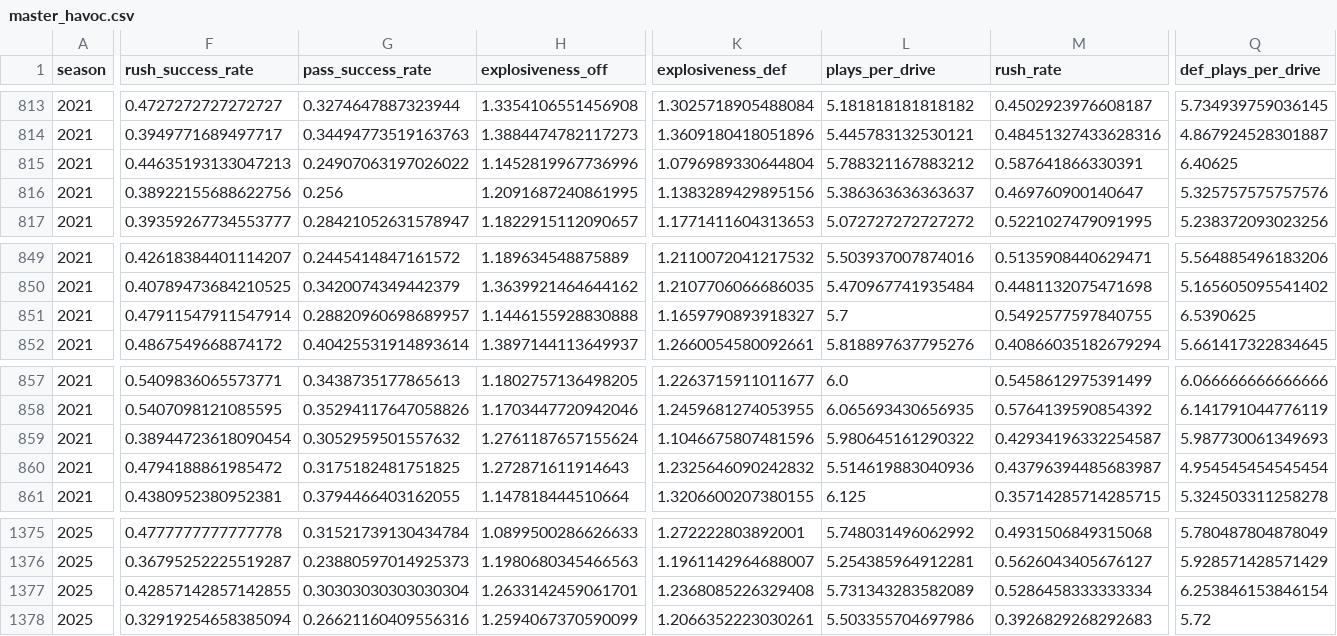
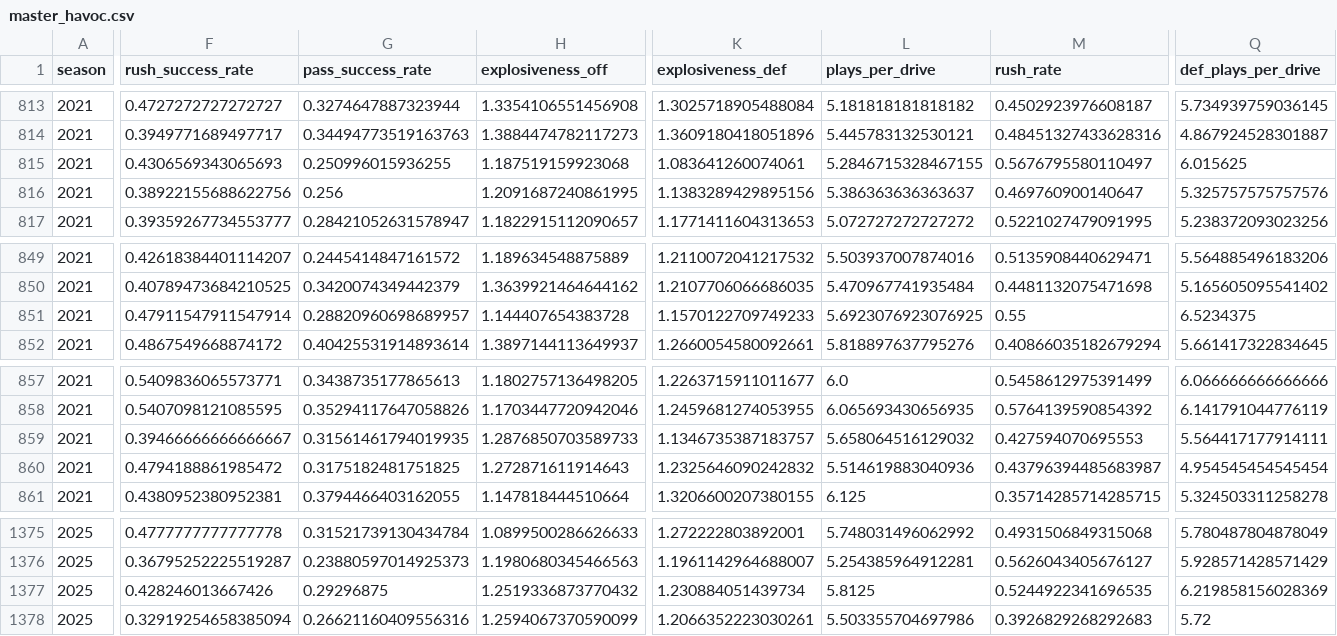
Before and after one commit to abwake55/CFB-26-Model, a CSV file: data/processed/master_havoc.csv, drawn as a sheet; only a part is shown, gaps mark what is left out; the diff covers the shown part only; the diff names each change by its address in the sheet, - before the commit and + after, or states it on an @@ line.

```diff
--- a/data/processed/master_havoc.csv
+++ b/data/processed/master_havoc.csv
-F815 (rush_success_rate): 0.44635193133047213
+F815 (rush_success_rate): 0.4306569343065693
-G815 (pass_success_rate): 0.24907063197026022
+G815 (pass_success_rate): 0.250996015936255
-H815 (explosiveness_off): 1.1452819967736996
+H815 (explosiveness_off): 1.187519159923068
-K815 (explosiveness_def): 1.0796989330644804
+K815 (explosiveness_def): 1.083641260074061
-L815 (plays_per_drive): 5.788321167883212
+L815 (plays_per_drive): 5.2846715328467155
-M815 (rush_rate): 0.587641866330391
+M815 (rush_rate): 0.5676795580110497
-Q815 (def_plays_per_drive): 6.40625
+Q815 (def_plays_per_drive): 6.015625
-H851 (explosiveness_off): 1.1446155928830888
+H851 (explosiveness_off): 1.144407654383728
-K851 (explosiveness_def): 1.1659790893918327
+K851 (explosiveness_def): 1.1570122709749233
-L851 (plays_per_drive): 5.7
+L851 (plays_per_drive): 5.6923076923076925
-M851 (rush_rate): 0.5492577597840755
+M851 (rush_rate): 0.55
-Q851 (def_plays_per_drive): 6.5390625
+Q851 (def_plays_per_drive): 6.5234375
-F859 (rush_success_rate): 0.38944723618090454
+F859 (rush_success_rate): 0.39466666666666667
-G859 (pass_success_rate): 0.3052959501557632
+G859 (pass_success_rate): 0.31561461794019935
-H859 (explosiveness_off): 1.2761187657155624
+H859 (explosiveness_off): 1.2876850703589733
-K859 (explosiveness_def): 1.1046675807481596
+K859 (explosiveness_def): 1.1346735387183757
-L859 (plays_per_drive): 5.980645161290322
+L859 (plays_per_drive): 5.658064516129032
-M859 (rush_rate): 0.42934196332254587
+M859 (rush_rate): 0.427594070695553
-Q859 (def_plays_per_drive): 5.987730061349693
+Q859 (def_plays_per_drive): 5.564417177914111
-F1377 (rush_success_rate): 0.42857142857142855
+F1377 (rush_success_rate): 0.428246013667426
-G1377 (pass_success_rate): 0.30303030303030304
+G1377 (pass_success_rate): 0.29296875
-H1377 (explosiveness_off): 1.2633142459061701
+H1377 (explosiveness_off): 1.2519336873770432
-K1377 (explosiveness_def): 1.2368085226329408
+K1377 (explosiveness_def): 1.230884051439734
-L1377 (plays_per_drive): 5.731343283582089
+L1377 (plays_per_drive): 5.8125
-M1377 (rush_rate): 0.5286458333333334
+M1377 (rush_rate): 0.5244922341696535
-Q1377 (def_plays_per_drive): 6.253846153846154
+Q1377 (def_plays_per_drive): 6.219858156028369
```
Also changed, not shown: 1 added row, 1 removed row and 92 edited cells elsewhere in this file, 2 other files.
